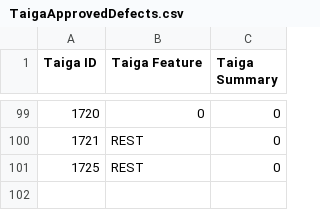
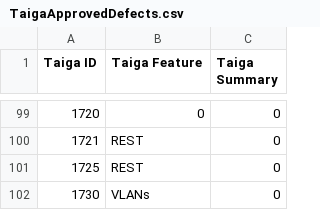
Before and after one commit to OpenSwitchNOS/openswitch-infra-commit-validation, a CSV file: TaigaApprovedDefects.csv, drawn as a sheet; only a part is shown, gaps mark what is left out; the diff names each change by its address in the sheet, - before the commit and + after, or states it on an @@ line.

Commit message:
Aug 3

```diff
--- a/TaigaApprovedDefects.csv
+++ b/TaigaApprovedDefects.csv
+row 102: 1730 | VLANs | 0
```
